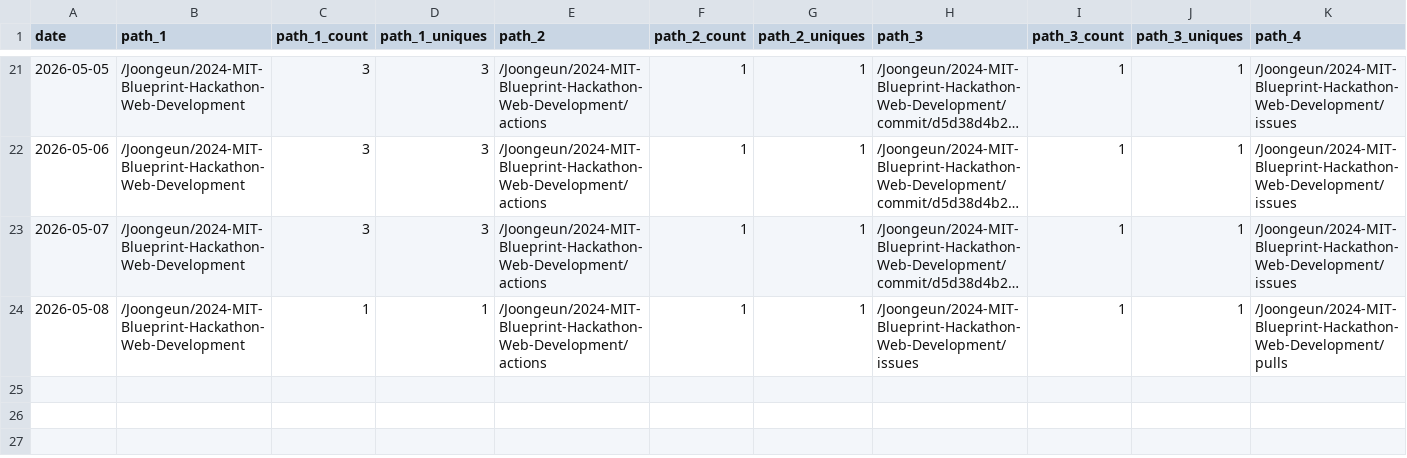
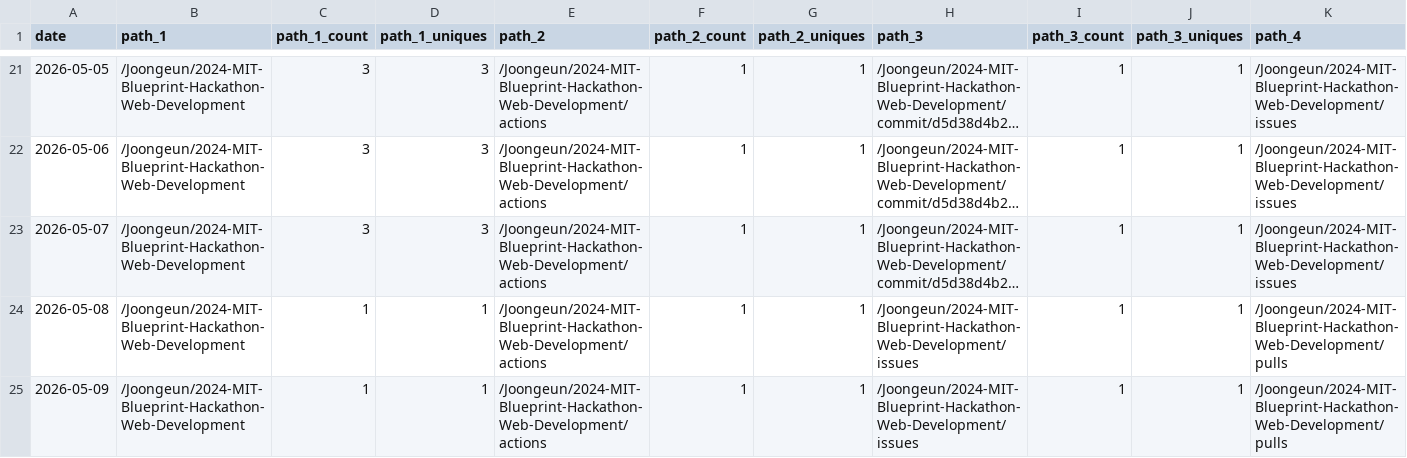
Before and after one commit to Joongeun/Joon_Project_Stats, a CSV file: data/github_paths/2024-MIT-Blueprint-Hackathon-Web-Development.csv, drawn as a sheet; only a part is shown, gaps mark what is left out; long unchanged cells end in …; rows hold the shown columns only; the diff names each change by its address in the sheet, - before the commit and + after, or states it on an @@ line.

Commit message:
data update

```diff
--- a/data/github_paths/2024-MIT-Blueprint-Hackathon-Web-Development.csv
+++ b/data/github_paths/2024-MIT-Blueprint-Hackathon-Web-Development.csv
+row 25: 2026-05-09 | /Joongeun/2024-MIT-Blueprint-Hackathon-Web-Development | 1 | 1 | /Joongeun/2024-MIT-Blueprint-Hackathon-Web-Development/actions | 1 | 1 | /Joongeun/2024-MIT-Blueprint-Hackathon-Web-Development/issues | 1 | 1 | /Joongeun/2024-MIT-Blueprint-Hackathon-Web-Development/pulls
```
Also changed, not shown: data/github_paths/Agrobot.csv, data/github_paths/Multi-Agent-System-with-Human-in-the-Loop-Feedback-for-CMOS-Sizing.csv, 10 other files.
